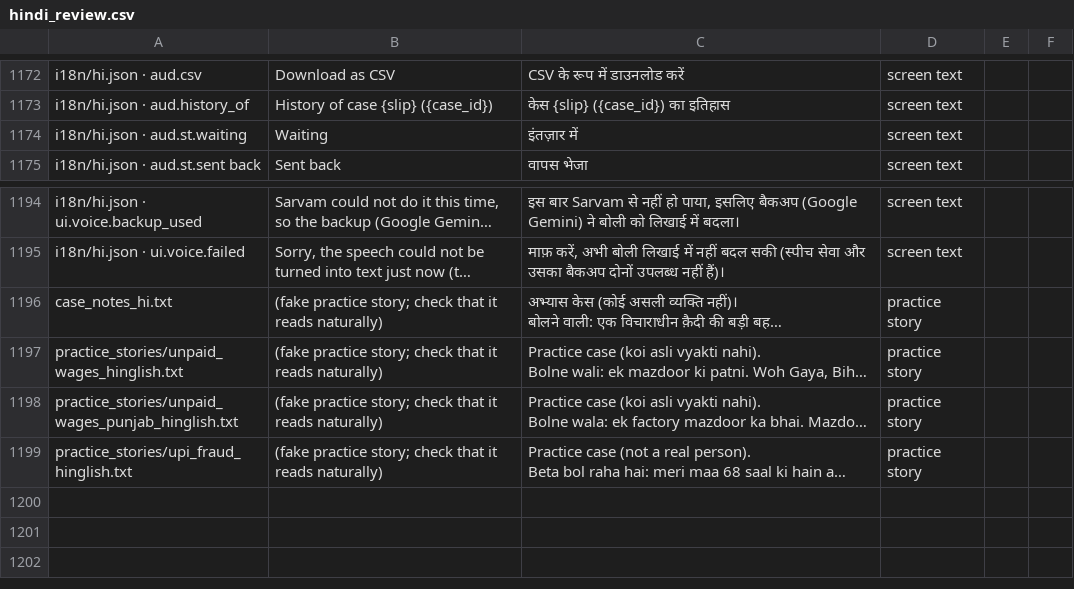
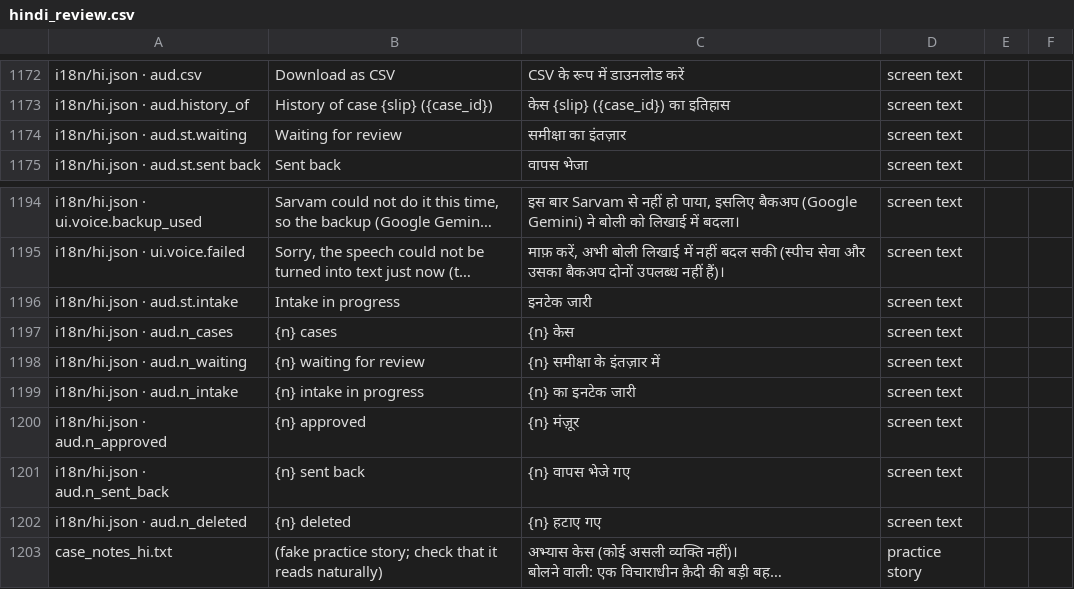
Before and after one commit to aspirantarushi/agent-raahi, a CSV file: docs/hindi_review.csv, drawn as a sheet; only a part is shown, gaps mark what is left out; the shorter side is filled out with more unchanged rows; long unchanged cells end in …; the diff names each change by its address in the sheet, - before the commit and + after, or states it on an @@ line.

```diff
--- a/docs/hindi_review.csv
+++ b/docs/hindi_review.csv
-B1174: Waiting
+B1174: Waiting for review
-C1174: इंतज़ार में
+C1174: समीक्षा का इंतज़ार
+row 1196: i18n/hi.json · aud.st.intake | Intake in progress | इनटेक जारी | screen text
+row 1197: i18n/hi.json · aud.n_cases | {n} cases | {n} केस | screen text
+row 1198: i18n/hi.json · aud.n_waiting | {n} waiting for review | {n} समीक्षा के इंतज़ार में | screen text
+row 1199: i18n/hi.json · aud.n_intake | {n} intake in progress | {n} का इनटेक जारी | screen text
+row 1200: i18n/hi.json · aud.n_approved | {n} approved | {n} मंज़ूर | screen text
+row 1201: i18n/hi.json · aud.n_sent_back | {n} sent back | {n} वापस भेजे गए | screen text
+row 1202: i18n/hi.json · aud.n_deleted | {n} deleted | {n} हटाए गए | screen text
```
Also changed, not shown: 6 other files.
